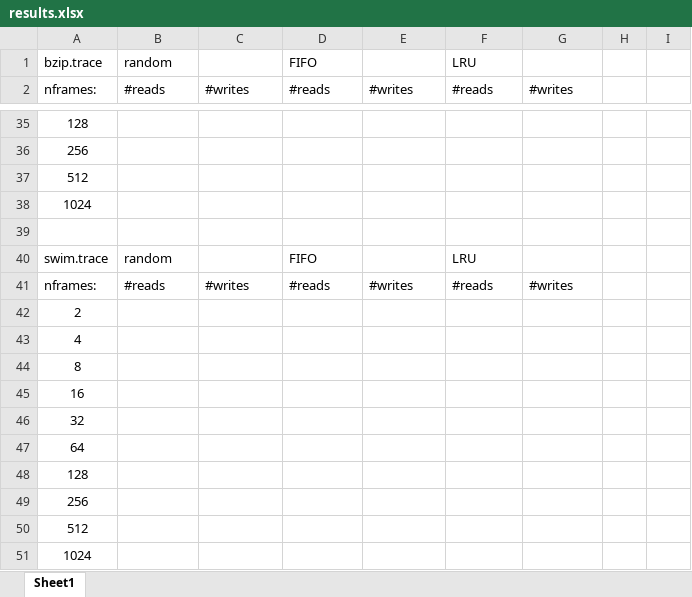
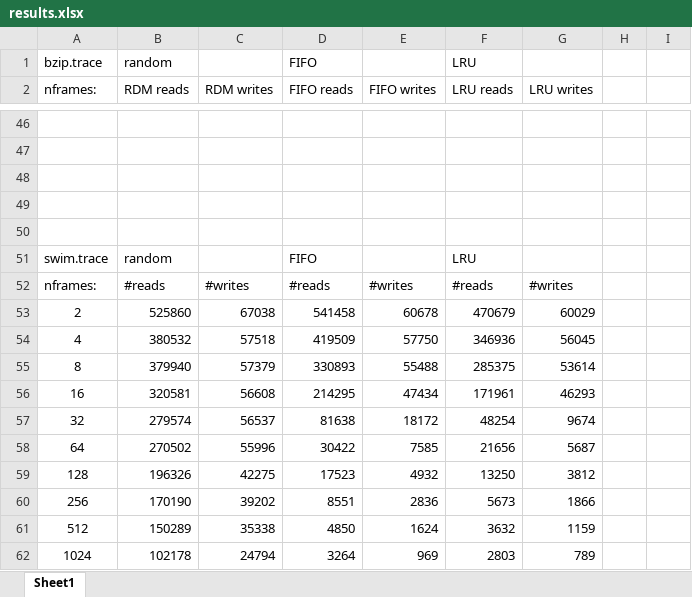
Before and after one commit to awcook95/Paging-Simulator, an Excel workbook: results.xlsx, sheet Sheet1, drawn as a sheet; only a part is shown, gaps mark what is left out; values as stored, in another font and other column widths than the file's, no borders; charts and pictures not drawn; removed rows and columns are numbered as before the commit, all else as after; the diff covers the shown part only; the diff names each change by its address in the sheet, - before the commit and + after, or states it on an @@ line.

```diff
--- a/results.xlsx (sheet Sheet1)
+++ b/results.xlsx (sheet Sheet1)
-B2: #reads
+B2: RDM reads
-C2: #writes
+C2: RDM writes
-D2: #reads
+D2: FIFO reads
-E2: #writes
+E2: FIFO writes
-F2: #reads
+F2: LRU reads
-G2: #writes
+G2: LRU writes
-A46 (nframes:): 128
+A46 (nframes:): (empty)
-A47 (nframes:): 256
+A47 (nframes:): (empty)
-A48 (nframes:): 512
+A48 (nframes:): (empty)
-A49 (nframes:): 1024
+A49 (nframes:): (empty)
-row 42: 2
-row 43: 4
-row 44: 8
-row 45: 16
-row 46: 32
-row 47: 64
-row 48: 128
-row 49: 256
-row 50: 512
-row 51: 1024
+row 53: 2 | 525860 | 67038 | 541458 | 60678 | 470679 | 60029
+row 54: 4 | 380532 | 57518 | 419509 | 57750 | 346936 | 56045
+row 55: 8 | 379940 | 57379 | 330893 | 55488 | 285375 | 53614
+row 56: 16 | 320581 | 56608 | 214295 | 47434 | 171961 | 46293
+row 57: 32 | 279574 | 56537 | 81638 | 18172 | 48254 | 9674
+row 58: 64 | 270502 | 55996 | 30422 | 7585 | 21656 | 5687
+row 59: 128 | 196326 | 42275 | 17523 | 4932 | 13250 | 3812
+row 60: 256 | 170190 | 39202 | 8551 | 2836 | 5673 | 1866
+row 61: 512 | 150289 | 35338 | 4850 | 1624 | 3632 | 1159
+row 62: 1024 | 102178 | 24794 | 3264 | 969 | 2803 | 789
```
Also changed, not shown: 17 added rows, 6 removed rows and 56 edited cells elsewhere in this sheet, charts or pictures.
